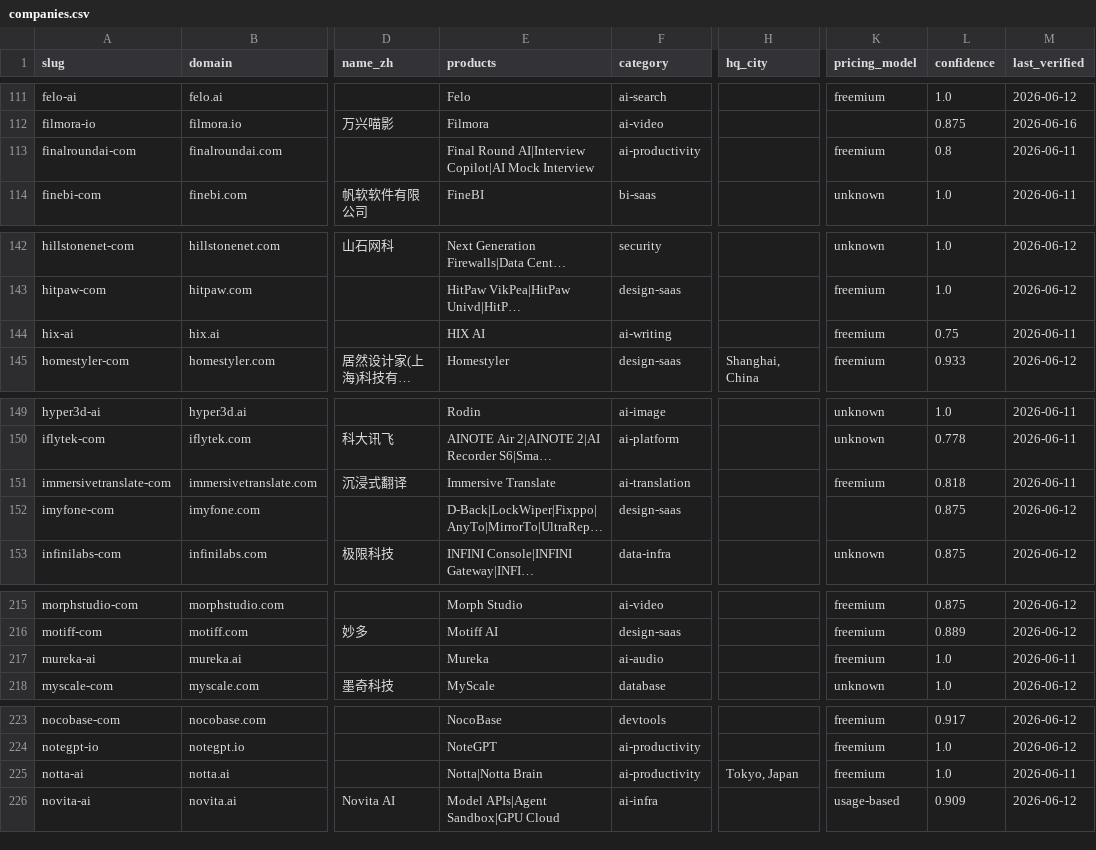
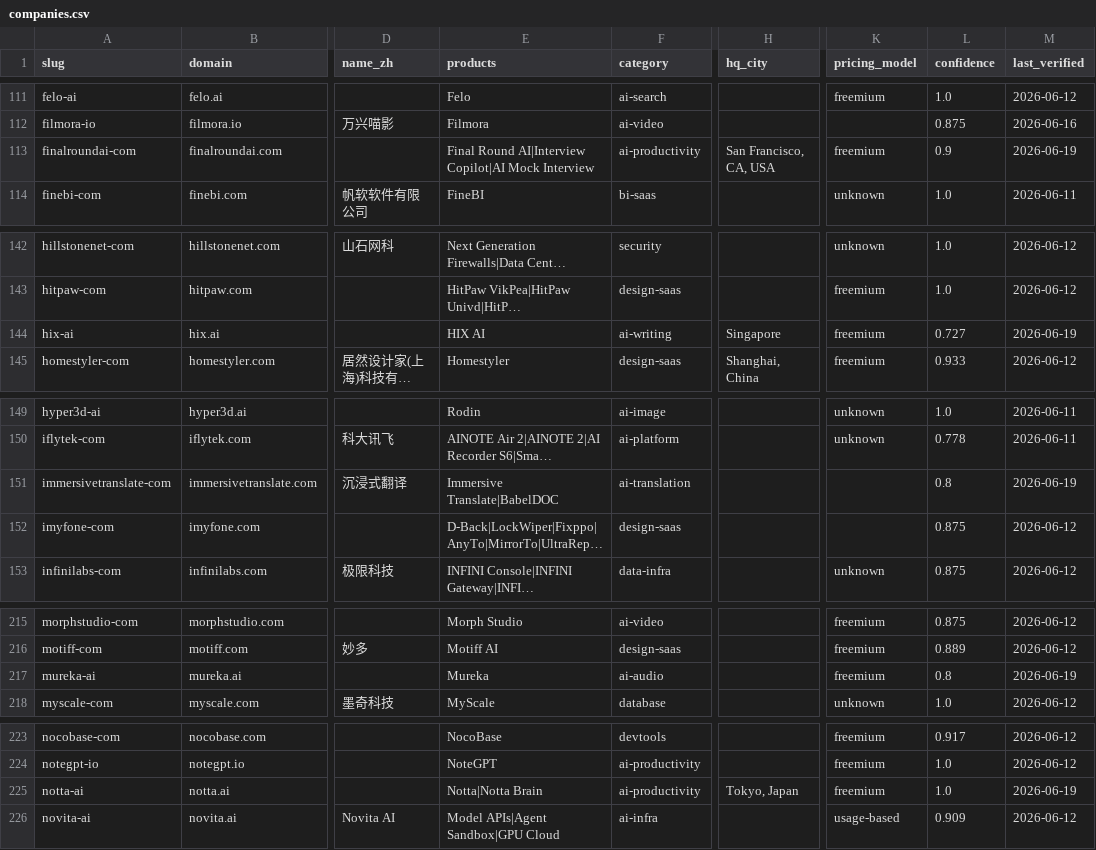
Before and after one commit to SinoFacts/dataset, a CSV file: companies.csv, drawn as a sheet; only a part is shown, gaps mark what is left out; long unchanged cells end in …; the diff names each change by its address in the sheet, - before the commit and + after, or states it on an @@ line.

Commit message:
Data refresh: 383 companies (2026-06-19)

```diff
--- a/companies.csv
+++ b/companies.csv
-H113 (hq_city): (empty)
+H113 (hq_city): San Francisco, CA, USA
-L113 (confidence): 0.8
+L113 (confidence): 0.9
-M113 (last_verified): 2026-06-11
+M113 (last_verified): 2026-06-19
-H144 (hq_city): (empty)
+H144 (hq_city): Singapore
-L144 (confidence): 0.75
+L144 (confidence): 0.727
-M144 (last_verified): 2026-06-11
+M144 (last_verified): 2026-06-19
-E151 (products): Immersive Translate
+E151 (products): Immersive Translate|BabelDOC
-K151 (pricing_model): freemium
+K151 (pricing_model): (empty)
-L151 (confidence): 0.818
+L151 (confidence): 0.8
-M151 (last_verified): 2026-06-11
+M151 (last_verified): 2026-06-19
-L217 (confidence): 1.0
+L217 (confidence): 0.8
-M217 (last_verified): 2026-06-11
+M217 (last_verified): 2026-06-19
-M225 (last_verified): 2026-06-11
+M225 (last_verified): 2026-06-19
```
Also changed, not shown: 3 other files.
